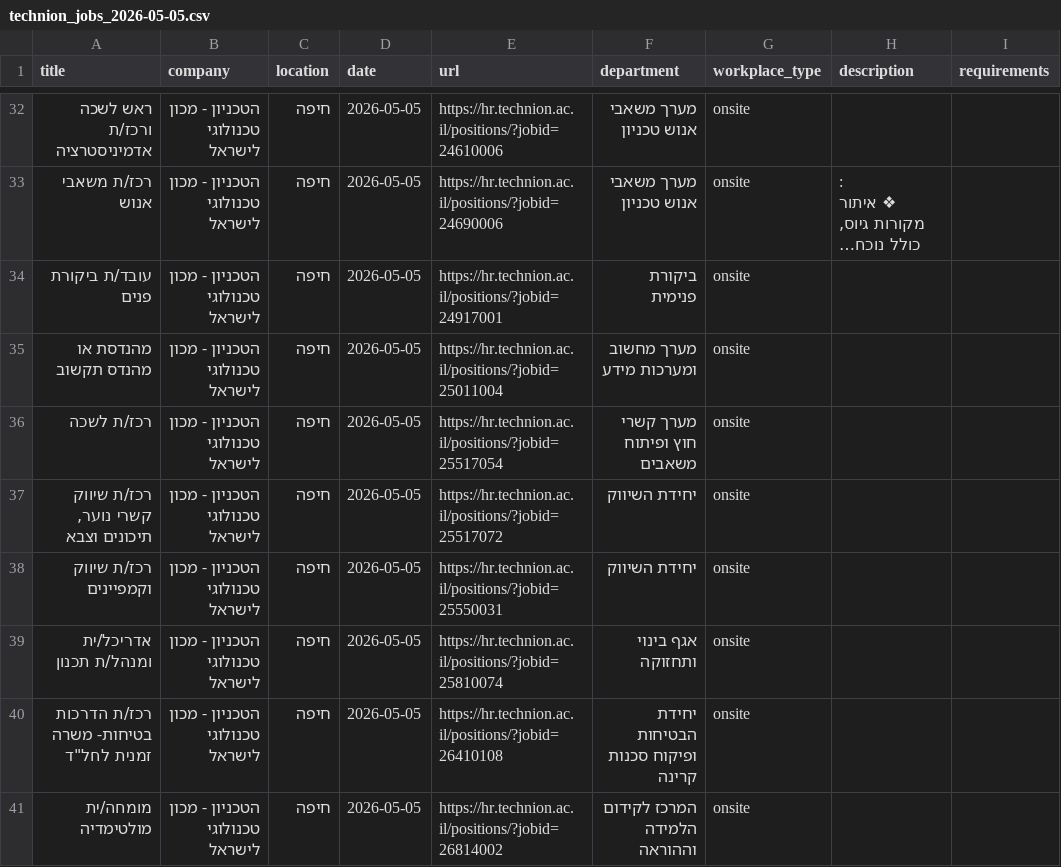
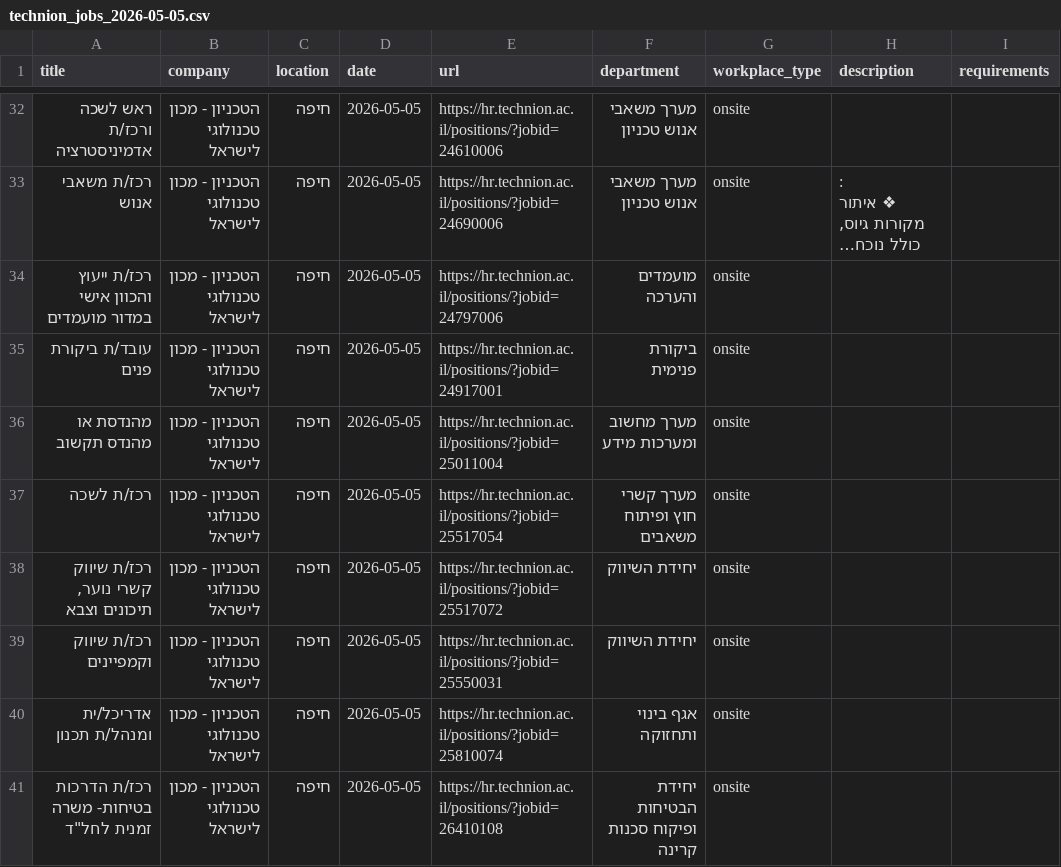
Before and after one commit to Genys30/jobfinder1, a CSV file: technion_jobs_2026-05-05.csv, drawn as a sheet; only a part is shown, gaps mark what is left out; the shorter side is filled out with more unchanged rows; long unchanged cells end in …; the diff names each change by its address in the sheet, - before the commit and + after, or states it on an @@ line.

```diff
--- a/technion_jobs_2026-05-05.csv
+++ b/technion_jobs_2026-05-05.csv
+row 34: רכז/ת ייעוץ והכוון אישי במדור מועמדים | הטכניון - מכון טכנולוגי לישראל | חיפה | 2026-05-05 | https://hr.technion.ac.il/positions/?jobid=24797006 | מועמדים והערכה | onsite
```
Also changed, not shown: comeet_jobs_2026-05-05.csv, greenhouse_jobs_2026-05-05.csv, 4 other files.
